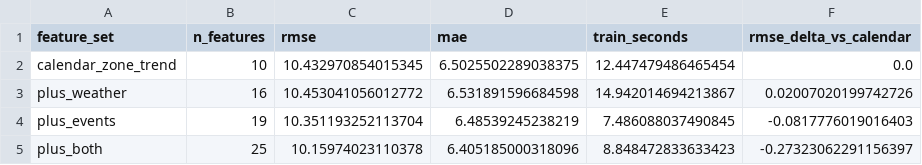
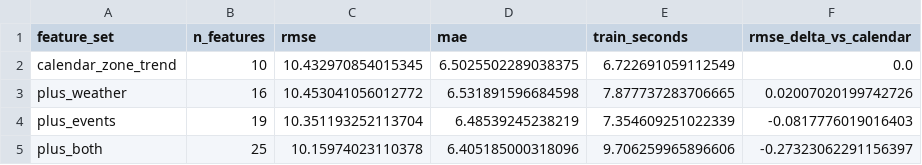
Before and after one commit to kncod/EthioMobility-AI, a CSV file: reports/D_tables/D5_ablation.csv, drawn as a sheet.

```diff
--- a/reports/D_tables/D5_ablation.csv
+++ b/reports/D_tables/D5_ablation.csv
@@ -1,5 +1,5 @@
 feature_set,n_features,rmse,mae,train_seconds,rmse_delta_vs_calendar
-calendar_zone_trend,10,10.432970854015345,6.5025502289038375,12.447479486465454,0.0
-plus_weather,16,10.453041056012772,6.531891596684598,14.942014694213867,0.02007020199742726
-plus_events,19,10.351193252113704,6.48539245238219,7.486088037490845,-0.0817776019016403
-plus_both,25,10.15974023110378,6.405185000318096,8.848472833633423,-0.27323062291156397
+calendar_zone_trend,10,10.432970854015345,6.5025502289038375,6.722691059112549,0.0
+plus_weather,16,10.453041056012772,6.531891596684598,7.877737283706665,0.02007020199742726
+plus_events,19,10.351193252113704,6.48539245238219,7.354609251022339,-0.0817776019016403
+plus_both,25,10.15974023110378,6.405185000318096,9.706259965896606,-0.27323062291156397
```
Also changed, not shown: data/processed/data_dictionary_master.csv, reports/C_model_snapshot/model_comparison_snapshot.csv, 21 other files.
